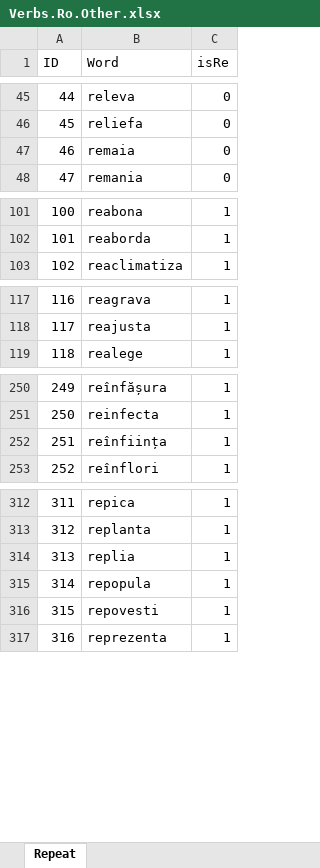
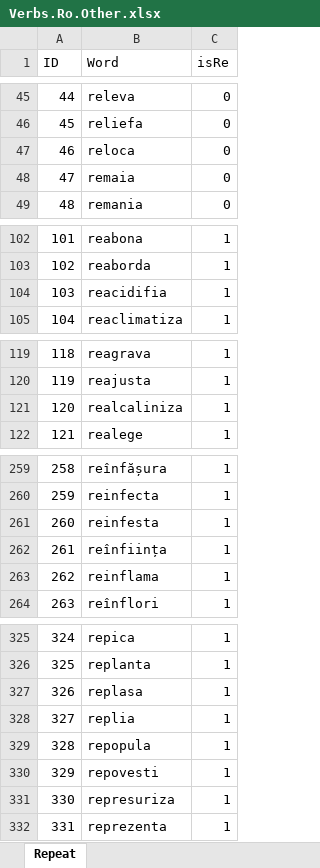
Before and after one commit to discoleo/R, an Excel workbook: TextMining/Ro/Verbs.Ro.Other.xlsx, sheet Repeat, drawn as a sheet; only a part is shown, gaps mark what is left out; values as stored, in another font and other column widths than the file's, no borders; addresses are those after the commit; the diff covers the shown part only; the diff names each change by its address in the sheet, - before the commit and + after, or states it on an @@ line.

Commit message:
more verbs;

```diff
--- a/TextMining/Ro/Verbs.Ro.Other.xlsx (sheet Repeat)
+++ b/TextMining/Ro/Verbs.Ro.Other.xlsx (sheet Repeat)
+row 47: 46 | reloca | 0
@@ column A (ID) renumbered from row 48 down @@
+row 104: 103 | reacidifia | 1
+row 121: 120 | realcaliniza | 1
+row 261: 260 | reinfesta | 1
+row 263: 262 | reinflama | 1
+row 327: 326 | replasa | 1
+row 331: 330 | represuriza | 1
```
Also changed, not shown: 9 added rows elsewhere in this sheet.
